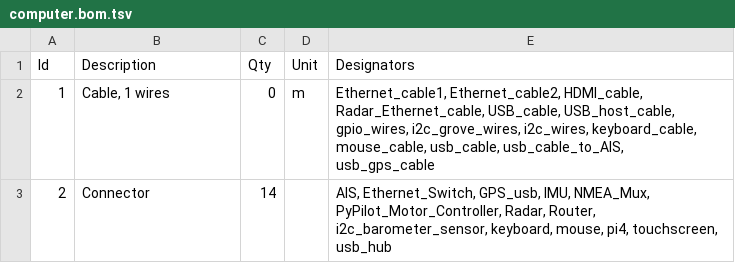
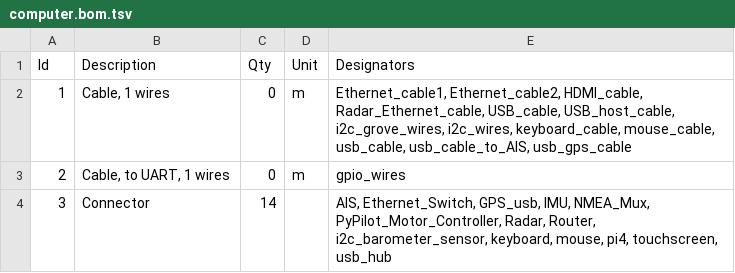
Before and after one commit to bareboat-necessities/wireviz-4-boats, a TSV file: pi4/computer.bom.tsv, drawn as a sheet.

```diff
--- a/pi4/computer.bom.tsv
+++ b/pi4/computer.bom.tsv
@@ -1,3 +1,4 @@
 Id	Description	Qty	Unit	Designators
-1	Cable, 1 wires	0	m	Ethernet_cable1, Ethernet_cable2, HDMI_cable, Radar_Ethernet_cable, USB_cable, USB_host_cable, gpio_wires, i2c_grove_wires, i2c_wires, keyboard_cable, mouse_cable, usb_cable, usb_cable_to_AIS, usb_gps_cable
-2	Connector	14		AIS, Ethernet_Switch, GPS_usb, IMU, NMEA_Mux, PyPilot_Motor_Controller, Radar, Router, i2c_barometer_sensor, keyboard, mouse, pi4, touchscreen, usb_hub
+1	Cable, 1 wires	0	m	Ethernet_cable1, Ethernet_cable2, HDMI_cable, Radar_Ethernet_cable, USB_cable, USB_host_cable, i2c_grove_wires, i2c_wires, keyboard_cable, mouse_cable, usb_cable, usb_cable_to_AIS, usb_gps_cable
+2	Cable, to UART, 1 wires	0	m	gpio_wires
+3	Connector	14		AIS, Ethernet_Switch, GPS_usb, IMU, NMEA_Mux, PyPilot_Motor_Controller, Radar, Router, i2c_barometer_sensor, keyboard, mouse, pi4, touchscreen, usb_hub
```
Also changed, not shown: 5 other files.
